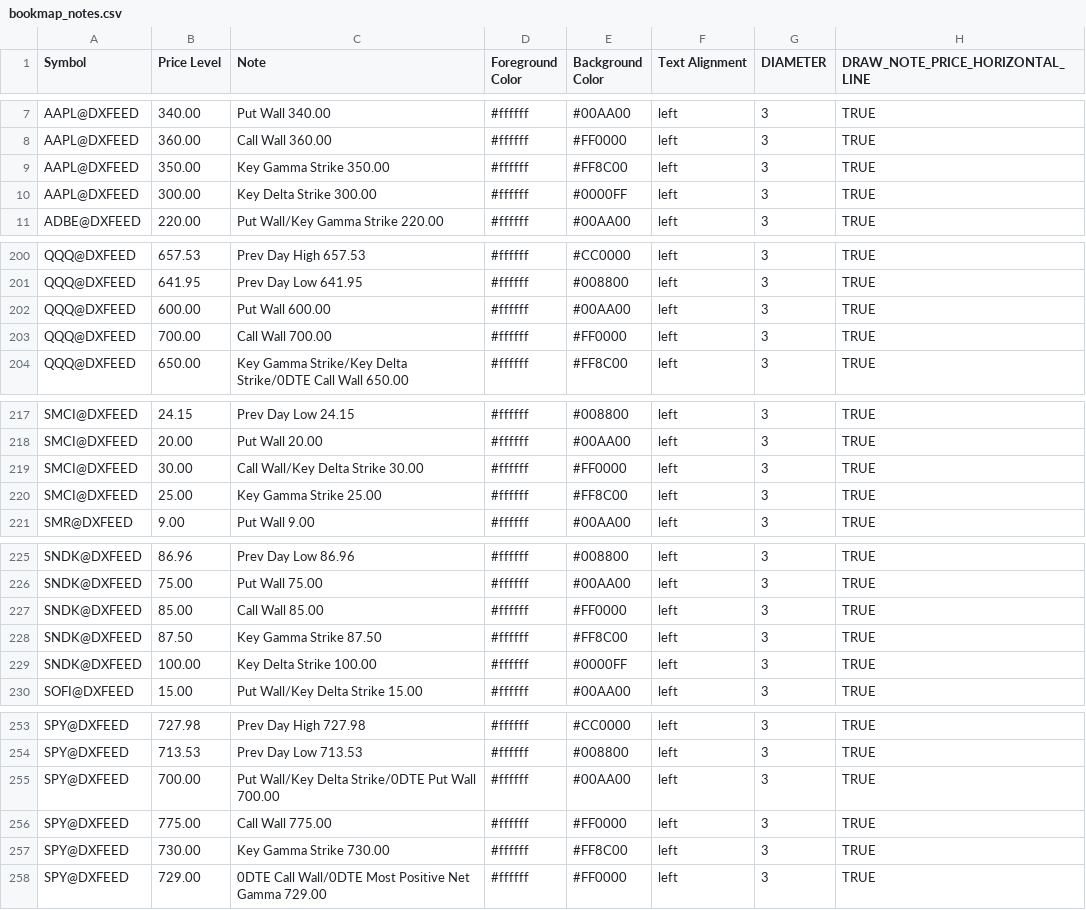
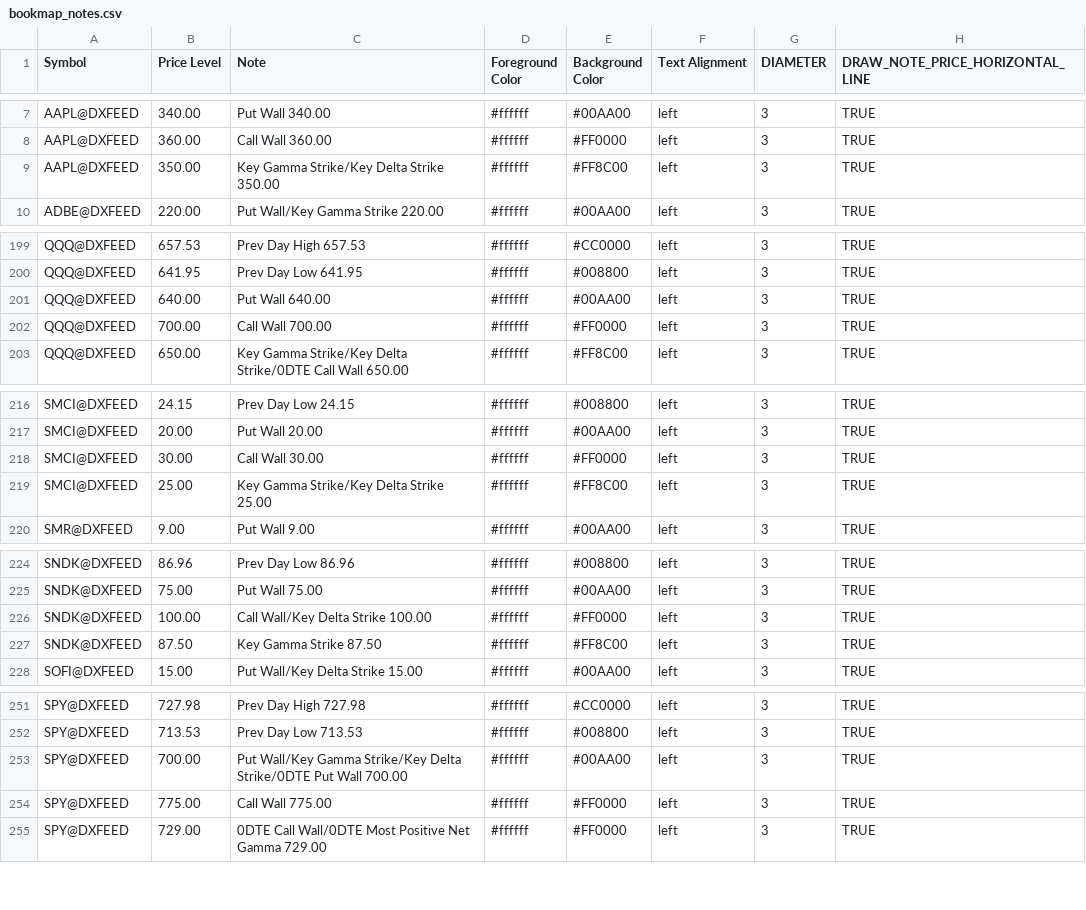
Before and after one commit to marciogmorales/toolbox, a CSV file: bookmap_notes.csv, drawn as a sheet; only a part is shown, gaps mark what is left out.

Commit message:
chore: update bookmap notes (2026-11-24T09:54:30.944Z)

```diff
--- a/bookmap_notes.csv
+++ b/bookmap_notes.csv
@@ -8,4 +8,3 @@ AAPL@DXFEED,340.00,Put Wall 340.00,#ffffff,#00AA00,left,3,TRUE
 AAPL@DXFEED,360.00,Call Wall 360.00,#ffffff,#FF0000,left,3,TRUE
-AAPL@DXFEED,350.00,Key Gamma Strike 350.00,#ffffff,#FF8C00,left,3,TRUE
-AAPL@DXFEED,300.00,Key Delta Strike 300.00,#ffffff,#0000FF,left,3,TRUE
+AAPL@DXFEED,350.00,Key Gamma Strike/Key Delta Strike 350.00,#ffffff,#FF8C00,left,3,TRUE
 ADBE@DXFEED,220.00,Put Wall/Key Gamma Strike 220.00,#ffffff,#00AA00,left,3,TRUE
@@ -201,3 +200,3 @@ QQQ@DXFEED,657.53,Prev Day High 657.53,#ffffff,#CC0000,left,3,TRUE
 QQQ@DXFEED,641.95,Prev Day Low 641.95,#ffffff,#008800,left,3,TRUE
-QQQ@DXFEED,600.00,Put Wall 600.00,#ffffff,#00AA00,left,3,TRUE
+QQQ@DXFEED,640.00,Put Wall 640.00,#ffffff,#00AA00,left,3,TRUE
 QQQ@DXFEED,700.00,Call Wall 700.00,#ffffff,#FF0000,left,3,TRUE
@@ -218,4 +217,4 @@ SMCI@DXFEED,24.15,Prev Day Low 24.15,#ffffff,#008800,left,3,TRUE
 SMCI@DXFEED,20.00,Put Wall 20.00,#ffffff,#00AA00,left,3,TRUE
-SMCI@DXFEED,30.00,Call Wall/Key Delta Strike 30.00,#ffffff,#FF0000,left,3,TRUE
-SMCI@DXFEED,25.00,Key Gamma Strike 25.00,#ffffff,#FF8C00,left,3,TRUE
+SMCI@DXFEED,30.00,Call Wall 30.00,#ffffff,#FF0000,left,3,TRUE
+SMCI@DXFEED,25.00,Key Gamma Strike/Key Delta Strike 25.00,#ffffff,#FF8C00,left,3,TRUE
 SMR@DXFEED,9.00,Put Wall 9.00,#ffffff,#00AA00,left,3,TRUE
@@ -226,5 +225,4 @@ SNDK@DXFEED,86.96,Prev Day Low 86.96,#ffffff,#008800,left,3,TRUE
 SNDK@DXFEED,75.00,Put Wall 75.00,#ffffff,#00AA00,left,3,TRUE
-SNDK@DXFEED,85.00,Call Wall 85.00,#ffffff,#FF0000,left,3,TRUE
+SNDK@DXFEED,100.00,Call Wall/Key Delta Strike 100.00,#ffffff,#FF0000,left,3,TRUE
 SNDK@DXFEED,87.50,Key Gamma Strike 87.50,#ffffff,#FF8C00,left,3,TRUE
-SNDK@DXFEED,100.00,Key Delta Strike 100.00,#ffffff,#0000FF,left,3,TRUE
 SOFI@DXFEED,15.00,Put Wall/Key Delta Strike 15.00,#ffffff,#00AA00,left,3,TRUE
@@ -254,5 +252,4 @@ SPY@DXFEED,727.98,Prev Day High 727.98,#ffffff,#CC0000,left,3,TRUE
 SPY@DXFEED,713.53,Prev Day Low 713.53,#ffffff,#008800,left,3,TRUE
-SPY@DXFEED,700.00,Put Wall/Key Delta Strike/0DTE Put Wall 700.00,#ffffff,#00AA00,left,3,TRUE
+SPY@DXFEED,700.00,Put Wall/Key Gamma Strike/Key Delta Strike/0DTE Put Wall 700.00,#ffffff,#00AA00,left,3,TRUE
 SPY@DXFEED,775.00,Call Wall 775.00,#ffffff,#FF0000,left,3,TRUE
-SPY@DXFEED,730.00,Key Gamma Strike 730.00,#ffffff,#FF8C00,left,3,TRUE
 SPY@DXFEED,729.00,0DTE Call Wall/0DTE Most Positive Net Gamma 729.00,#ffffff,#FF0000,left,3,TRUE
```
